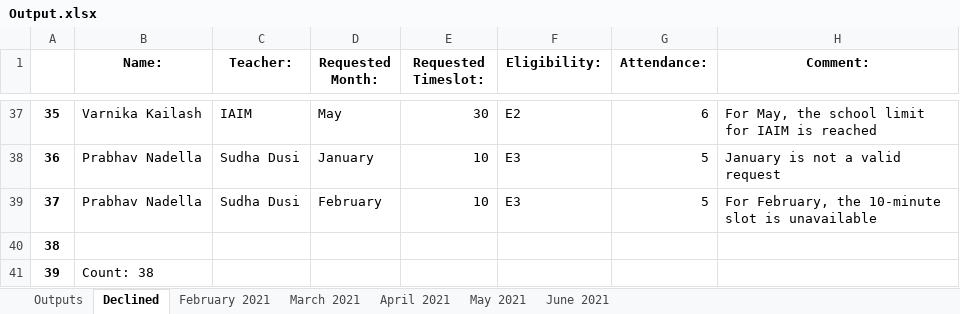
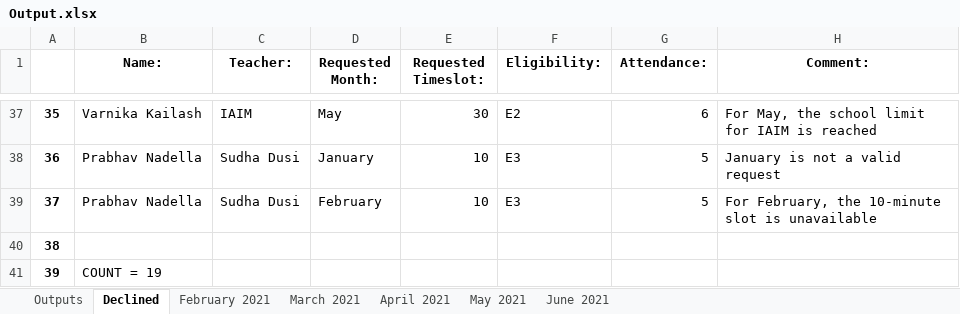
Before and after one commit to sashwat-mahalingam/CCC-Perf-Program, an Excel workbook: Output.xlsx, sheet Declined, drawn as a sheet; only a part is shown, gaps mark what is left out; values as stored, in another font and other column widths than the file's, no borders; the diff names each change by its address in the sheet, - before the commit and + after, or states it on an @@ line.

```diff
--- a/Output.xlsx (sheet Declined)
+++ b/Output.xlsx (sheet Declined)
-B41 (Name:): Count: 38
+B41 (Name:): COUNT = 19
```
Also changed, not shown: sheet Outputs, 1 other file.
